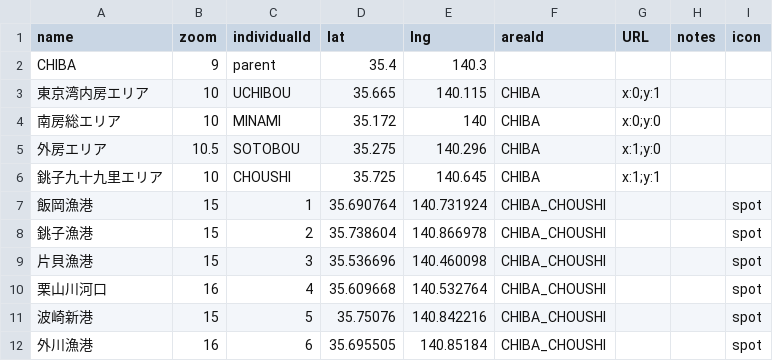
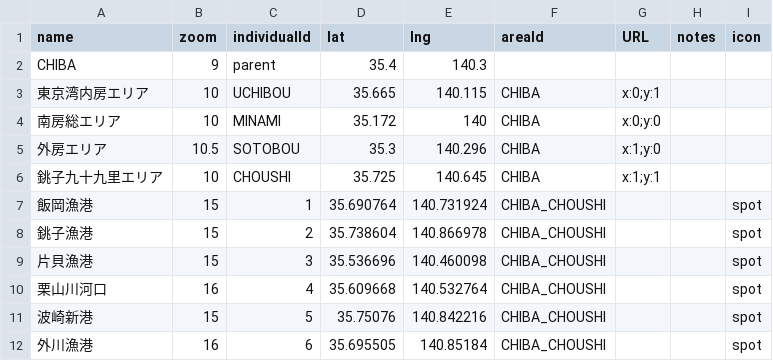
Before and after one commit to 4476barebare/MAP-, a CSV file: KANTO/CHIBA_location.csv, drawn as a sheet; only a part is shown.

Commit message:
Update CHIBA_location.csv

```diff
--- a/KANTO/CHIBA_location.csv
+++ b/KANTO/CHIBA_location.csv
@@ -4,3 +4,3 @@ CHIBA,9,parent,35.4,140.3,,,,
 南房総エリア,10,MINAMI,35.172,140,CHIBA,x:0;y:0,,
-外房エリア,10.5,SOTOBOU,35.275,140.296,CHIBA,x:1;y:0,,
+外房エリア,10.5,SOTOBOU,35.3,140.296,CHIBA,x:1;y:0,,
 銚子九十九里エリア,10,CHOUSHI,35.725,140.645,CHIBA,x:1;y:1,,
```
